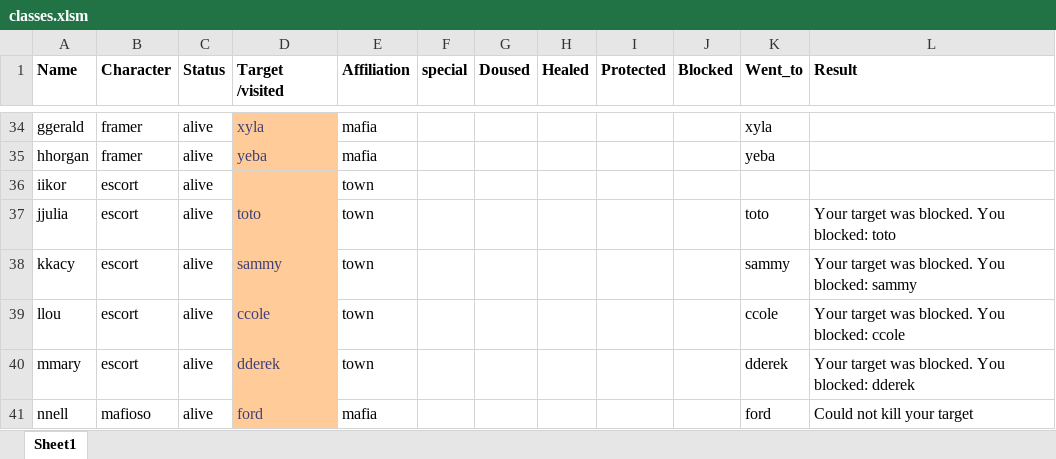
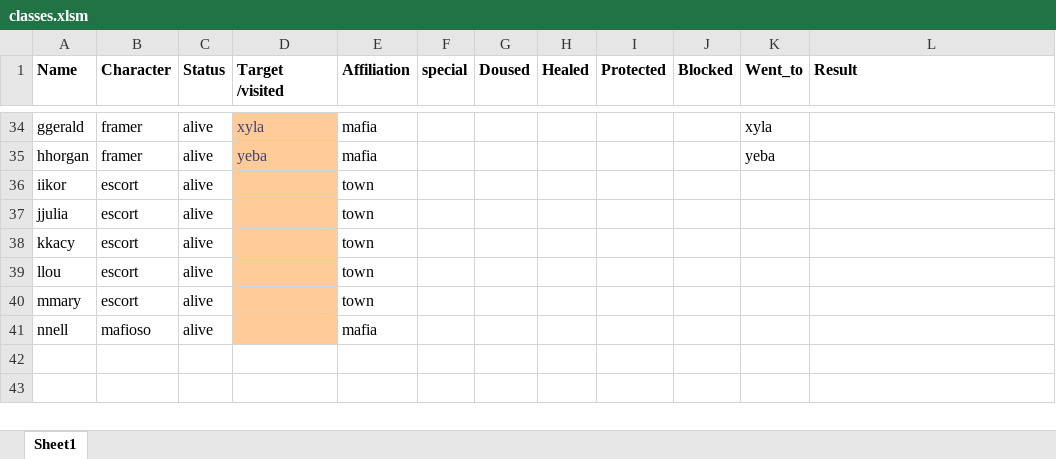
Before and after one commit to Corneliuscob/Excel-Mafia, an Excel workbook: classes.xlsm, sheet Sheet1, drawn as a sheet; only a part is shown, gaps mark what is left out; values as stored, in another font and other column widths than the file's, no borders; conditional formats not drawn; the diff covers the shown part only; the diff names each change by its address in the sheet, - before the commit and + after, or states it on an @@ line.

```diff
--- a/classes.xlsm (sheet Sheet1)
+++ b/classes.xlsm (sheet Sheet1)
-D37 (Target /visited): toto
+D37 (Target /visited): (empty)
-K37 (Went_to): toto
+K37 (Went_to): (empty)
-L37 (Result): Your target was blocked. You blocked: toto
+L37 (Result): (empty)
-D38 (Target /visited): sammy
+D38 (Target /visited): (empty)
-K38 (Went_to): sammy
+K38 (Went_to): (empty)
-L38 (Result): Your target was blocked. You blocked: sammy
+L38 (Result): (empty)
-D39 (Target /visited): ccole
+D39 (Target /visited): (empty)
-K39 (Went_to): ccole
+K39 (Went_to): (empty)
-L39 (Result): Your target was blocked. You blocked: ccole
+L39 (Result): (empty)
-D40 (Target /visited): dderek
+D40 (Target /visited): (empty)
-K40 (Went_to): dderek
+K40 (Went_to): (empty)
-L40 (Result): Your target was blocked. You blocked: dderek
+L40 (Result): (empty)
-D41 (Target /visited): ford
+D41 (Target /visited): (empty)
-K41 (Went_to): ford
+K41 (Went_to): (empty)
-L41 (Result): Could not kill your target
+L41 (Result): (empty)
```
Also changed, not shown: 29 edited cells elsewhere in this sheet.
